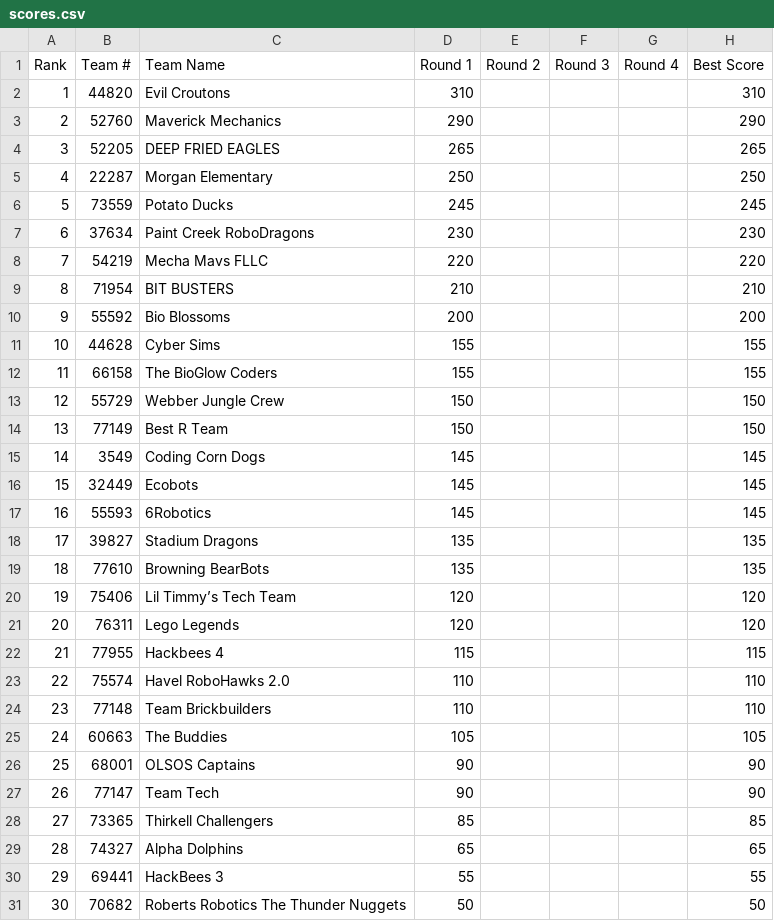
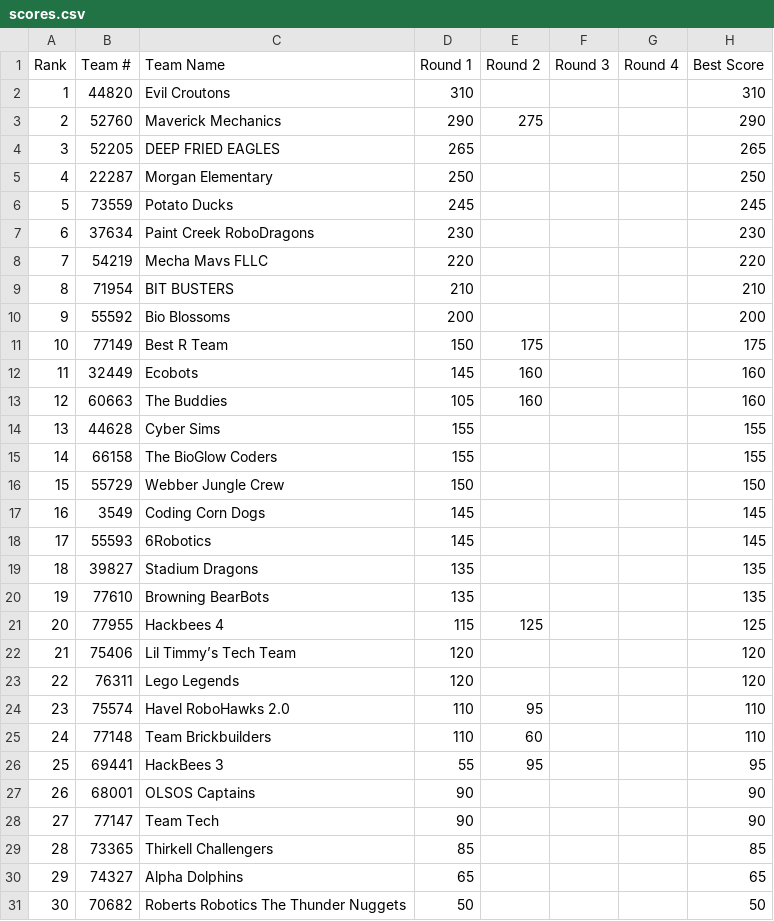
Before and after one commit to Team217/thunderquest.github.io, a CSV file: data/scores.csv, drawn as a sheet; removed rows and columns are numbered as before the commit, all else as after; the diff names each change by its address in the sheet, - before the commit and + after, or states it on an @@ line.

```diff
--- a/data/scores.csv
+++ b/data/scores.csv
-E3 (Round 2): (empty)
+E3 (Round 2): 275
+row 11: 10 | 77149 | Best R Team | 150 | 175 |  |  | 175
+row 12: 11 | 32449 | Ecobots | 145 | 160 |  |  | 160
+row 13: 12 | 60663 | The Buddies | 105 | 160 |  |  | 160
@@ column A (Rank) renumbered between rows 14 and 30 @@
-row 14: 13 | 77149 | Best R Team | 150 |  |  |  | 150
-row 16: 15 | 32449 | Ecobots | 145 |  |  |  | 145
+row 21: 20 | 77955 | Hackbees 4 | 115 | 125 |  |  | 125
-row 22: 21 | 77955 | Hackbees 4 | 115 |  |  |  | 115
-E24 (Round 2): (empty)
+E24 (Round 2): 95
-E25 (Round 2): (empty)
+E25 (Round 2): 60
-row 25: 24 | 60663 | The Buddies | 105 |  |  |  | 105
+row 26: 25 | 69441 | HackBees 3 | 55 | 95 |  |  | 95
-row 30: 29 | 69441 | HackBees 3 | 55 |  |  |  | 55
```
